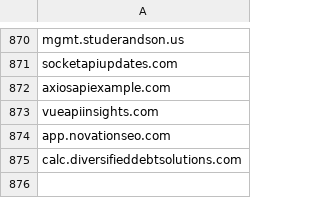
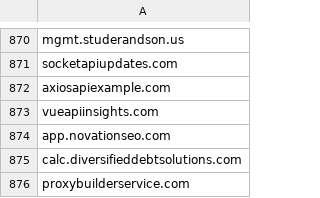
Before and after one commit to giroot/ThreatBeacon, a CSV file: SocGholish/DomainNewLine.csv, drawn as a sheet; only a part is shown, gaps mark what is left out.

Commit message:
upload csv

```diff
--- a/SocGholish/DomainNewLine.csv
+++ b/SocGholish/DomainNewLine.csv
@@ -875 +875,2 @@ app.novationseo.com
 calc.diversifieddebtsolutions.com
+proxybuilderservice.com
```
